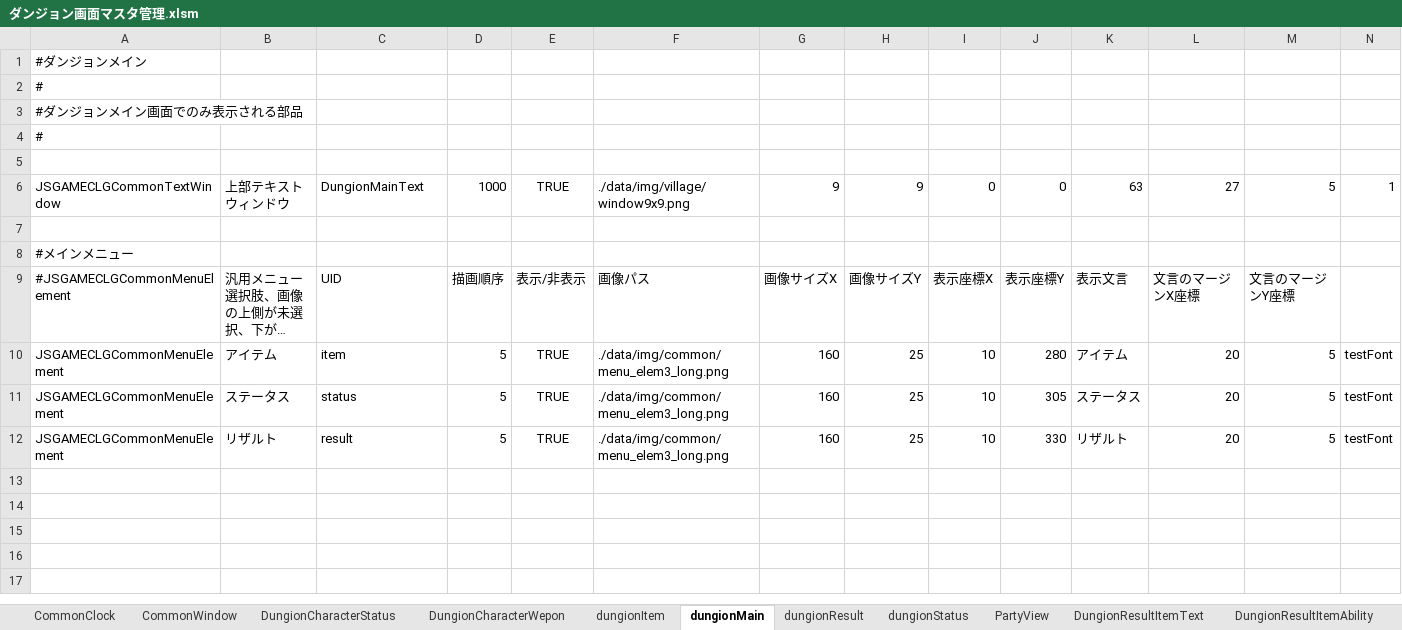
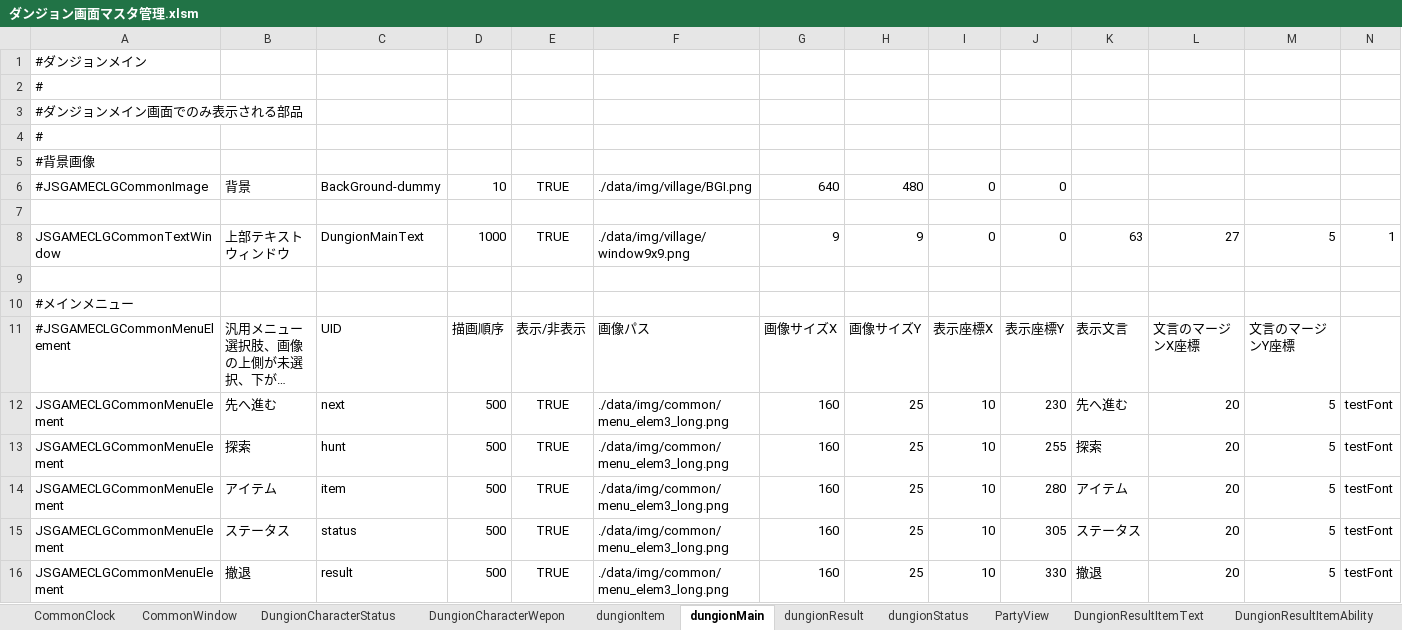
Before and after one commit to javel555/JSTOHO, an Excel workbook: master/disp/dungion/ダンジョン画面マスタ管理.xlsm, sheet dungionMain, drawn as a sheet; only a part is shown; long unchanged cells end in …; values as stored, in another font and other column widths than the file's, no borders; addresses are those after the commit; rows hold the shown columns only; the diff names each change by its address in the sheet, - before the commit and + after, or states it on an @@ line.

Commit message:
ダンジョン画面　イベント駆動実装

```diff
--- a/master/disp/dungion/ダンジョン画面マスタ管理.xlsm (sheet dungionMain)
+++ b/master/disp/dungion/ダンジョン画面マスタ管理.xlsm (sheet dungionMain)
+row 5: #背景画像
+row 6: #JSGAMECLGCommonImage | 背景 | BackGround-dummy | 10 | TRUE | ./data/img/village/BGI.png | 640 | 480 | 0 | 0
+row 12: JSGAMECLGCommonMenuElement | 先へ進む | next | 500 | TRUE | ./data/img/common/menu_elem3_long.png | 160 | 25 | 10 | 230 | 先へ進む | 20 | 5 | testFont
+row 13: JSGAMECLGCommonMenuElement | 探索 | hunt | 500 | TRUE | ./data/img/common/menu_elem3_long.png | 160 | 25 | 10 | 255 | 探索 | 20 | 5 | testFont
-D14:D16: 5
+D14:D16: 500
-B16: リザルト
+B16: 撤退
-K16: リザルト
+K16: 撤退
```
Also changed, not shown: sheet CommonWindow, sheet DungionCharacterWepon, sheet dungionStatus, sheet DungionCharacterStatus, sheet dungionItem, 9 other files.
